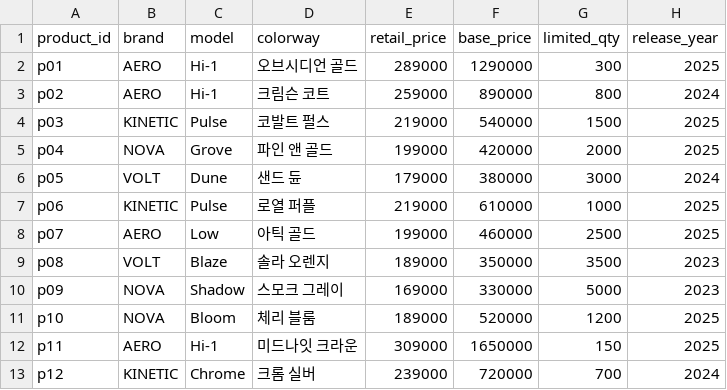
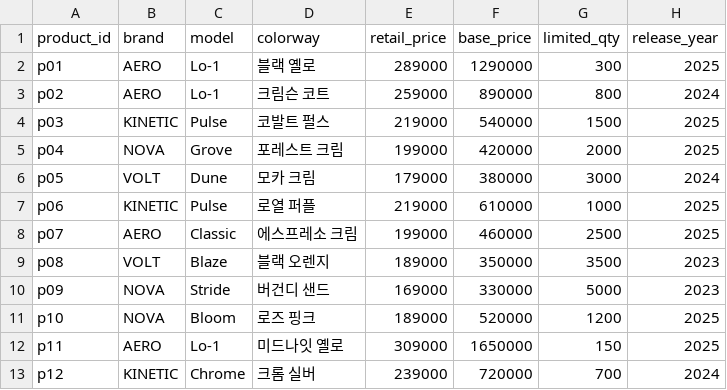
Before and after one commit to honey7220/shop-shoes, a CSV file: goldsole/data/products.csv, drawn as a sheet.

```diff
--- a/goldsole/data/products.csv
+++ b/goldsole/data/products.csv
@@ -1,13 +1,13 @@
 product_id,brand,model,colorway,retail_price,base_price,limited_qty,release_year
-p01,AERO,Hi-1,오브시디언 골드,289000,1290000,300,2025
-p02,AERO,Hi-1,크림슨 코트,259000,890000,800,2024
+p01,AERO,Lo-1,블랙 옐로,289000,1290000,300,2025
+p02,AERO,Lo-1,크림슨 코트,259000,890000,800,2024
 p03,KINETIC,Pulse,코발트 펄스,219000,540000,1500,2025
-p04,NOVA,Grove,파인 앤 골드,199000,420000,2000,2025
-p05,VOLT,Dune,샌드 듄,179000,380000,3000,2024
+p04,NOVA,Grove,포레스트 크림,199000,420000,2000,2025
+p05,VOLT,Dune,모카 크림,179000,380000,3000,2024
 p06,KINETIC,Pulse,로열 퍼플,219000,610000,1000,2025
-p07,AERO,Low,아틱 골드,199000,460000,2500,2025
-p08,VOLT,Blaze,솔라 오렌지,189000,350000,3500,2023
-p09,NOVA,Shadow,스모크 그레이,169000,330000,5000,2023
-p10,NOVA,Bloom,체리 블룸,189000,520000,1200,2025
-p11,AERO,Hi-1,미드나잇 크라운,309000,1650000,150,2025
+p07,AERO,Classic,에스프레소 크림,199000,460000,2500,2025
+p08,VOLT,Blaze,블랙 오렌지,189000,350000,3500,2023
+p09,NOVA,Stride,버건디 샌드,169000,330000,5000,2023
+p10,NOVA,Bloom,로즈 핑크,189000,520000,1200,2025
+p11,AERO,Lo-1,미드나잇 옐로,309000,1650000,150,2025
 p12,KINETIC,Chrome,크롬 실버,239000,720000,700,2024
```
Also changed, not shown: 1 other file.
